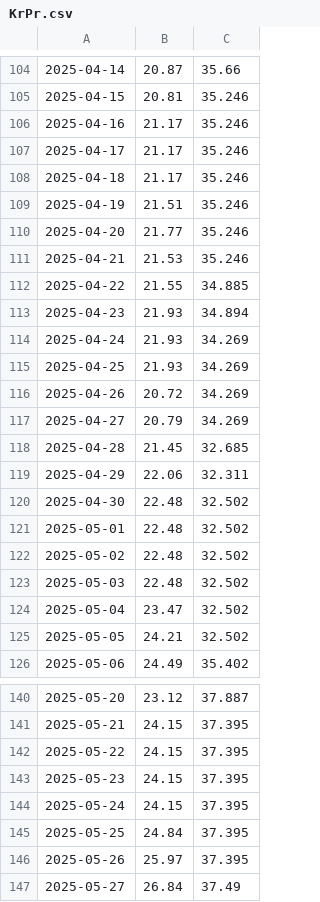
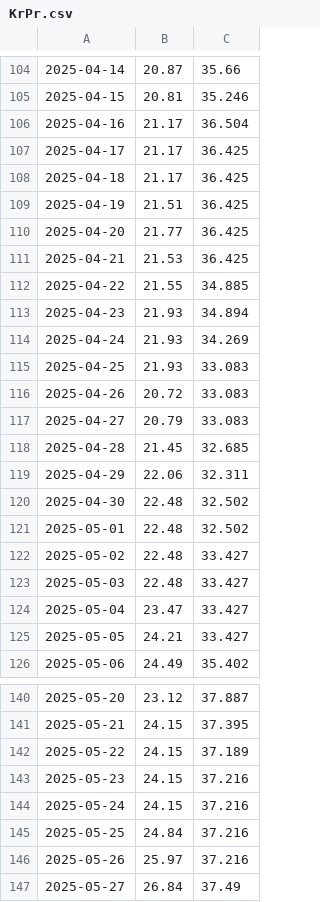
Before and after one commit to Economics-SP-V/Showroom, a CSV file: Produkte/Preise/KrPr.csv, drawn as a sheet; only a part is shown, gaps mark what is left out; the diff covers the shown part only; the diff names each change by its address in the sheet, - before the commit and + after, or states it on an @@ line.

```diff
--- a/Produkte/Preise/KrPr.csv
+++ b/Produkte/Preise/KrPr.csv
-C106: 35.246
+C106: 36.504
-C107:C111: 35.246
+C107:C111: 36.425
-C115:C117: 34.269
+C115:C117: 33.083
-C122:C125: 32.502
+C122:C125: 33.427
-C142: 37.395
+C142: 37.189
-C143:C146: 37.395
+C143:C146: 37.216
```
Also changed, not shown: 57 edited cells elsewhere in this file, Produkte/Preise/Preise.csv.
